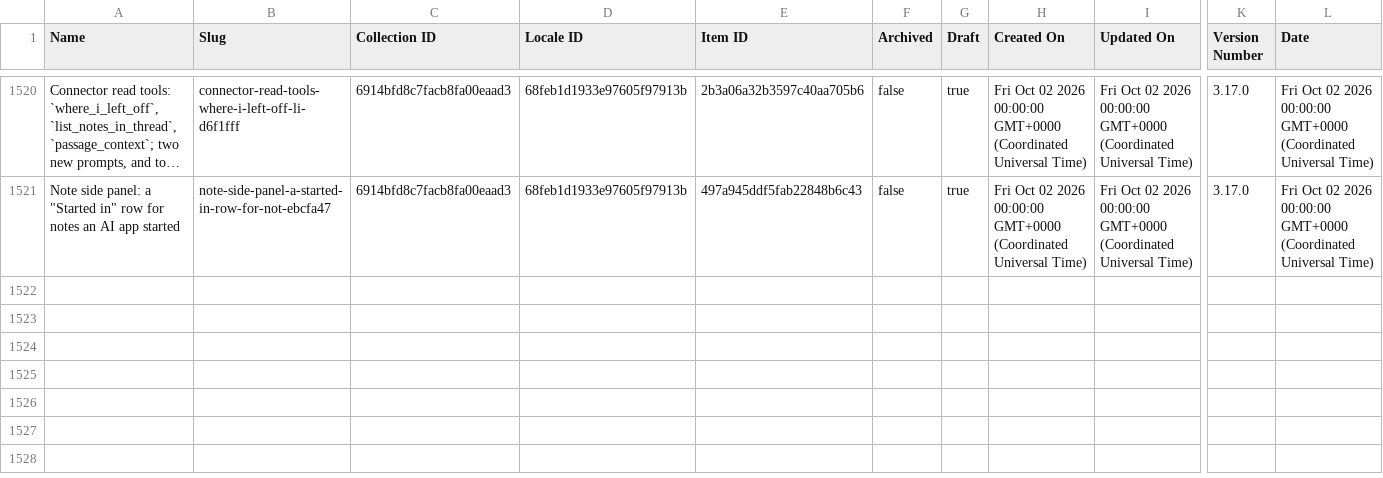
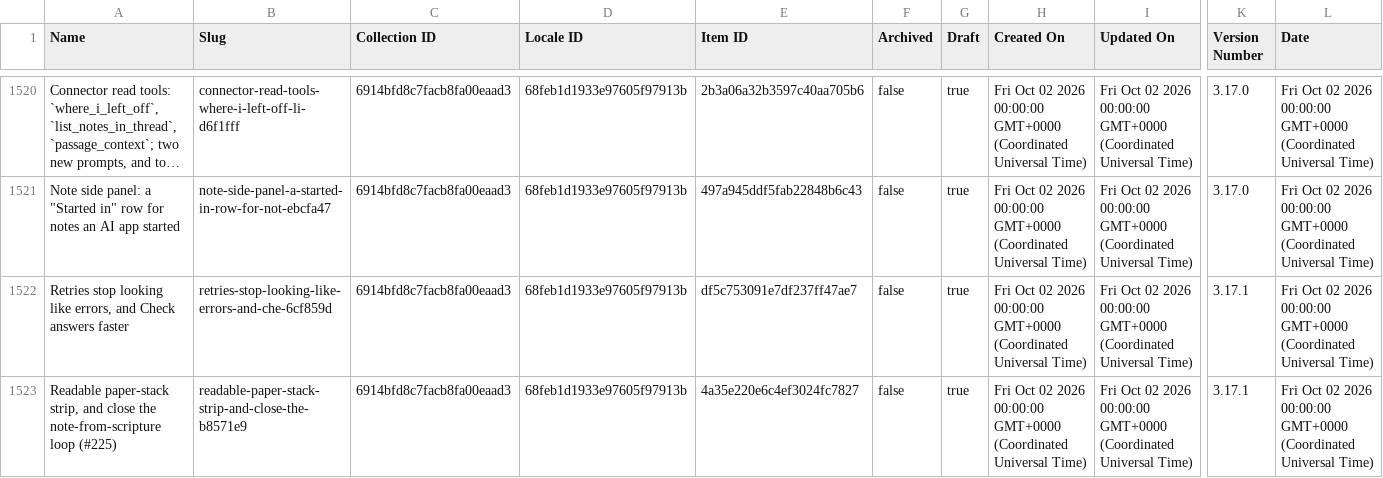
Before and after one commit to harvouscom/harvous.com, a CSV file: data/webflow-changelog.csv, drawn as a sheet; only a part is shown, gaps mark what is left out; long unchanged cells end in …; rows hold the shown columns only; the diff names each change by its address in the sheet, - before the commit and + after, or states it on an @@ line.

```diff
--- a/data/webflow-changelog.csv
+++ b/data/webflow-changelog.csv
+row 1522: Retries stop looking like errors, and Check answers faster | retries-stop-looking-like-errors-and-che-6cf859d | 6914bfd8c7facb8fa00eaad3 | 68feb1d1933e97605f97913b | df5c753091e7df237ff47ae7 | false | true | Fri Oct 02 2026 00:00:00 GMT+0000 (Coordinated Universal Time) | Fri Oct 02 2026 00:00:00 GMT+0000 (Coordinated Universal Time) | 3.17.1 | Fri Oct 02 2026 00:00:00 GMT+0000 (Coordinated Universal Time)
+row 1523: Readable paper-stack strip, and close the note-from-scripture loop (#225) | readable-paper-stack-strip-and-close-the-b8571e9 | 6914bfd8c7facb8fa00eaad3 | 68feb1d1933e97605f97913b | 4a35e220e6c4ef3024fc7827 | false | true | Fri Oct 02 2026 00:00:00 GMT+0000 (Coordinated Universal Time) | Fri Oct 02 2026 00:00:00 GMT+0000 (Coordinated Universal Time) | 3.17.1 | Fri Oct 02 2026 00:00:00 GMT+0000 (Coordinated Universal Time)
```
